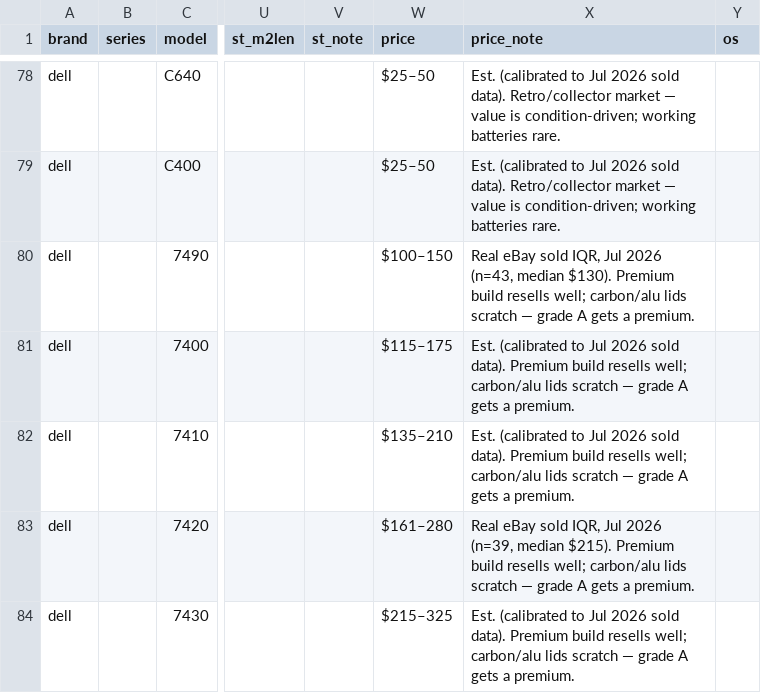
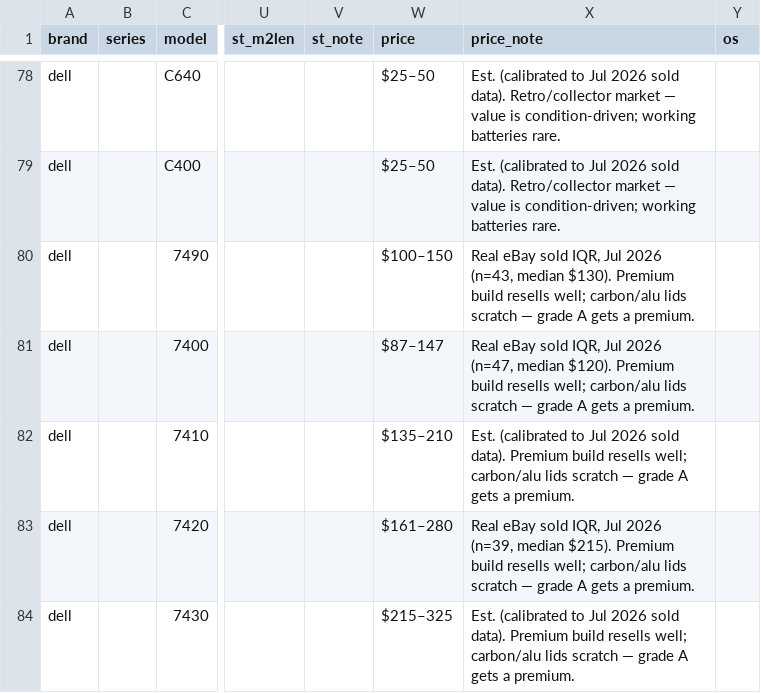
Before and after one commit to Regular-2000/laptop-specs, a CSV file: dell.csv, drawn as a sheet; only a part is shown, gaps mark what is left out; the diff covers the shown part only; the diff names each change by its address in the sheet, - before the commit and + after, or states it on an @@ line.

Commit message:
Add files via upload

```diff
--- a/dell.csv
+++ b/dell.csv
-W81 (price): $115–175
+W81 (price): $87–147
-X81 (price_note): Est. (calibrated to Jul 2026 sold data). Premium build…
+X81 (price_note): Real eBay sold IQR, Jul 2026 (n=47, median $120). Premium build…
```
Also changed, not shown: 14 edited cells elsewhere in this file.
